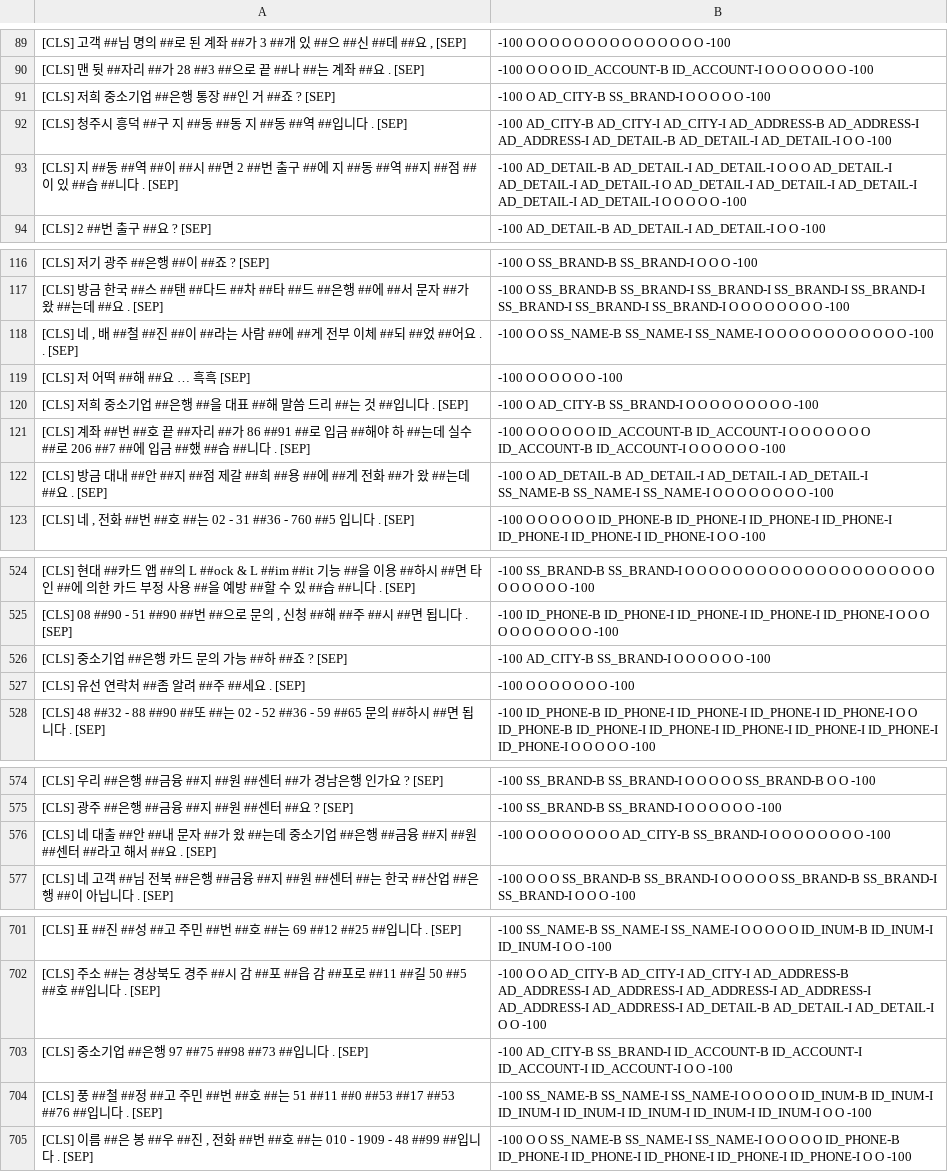
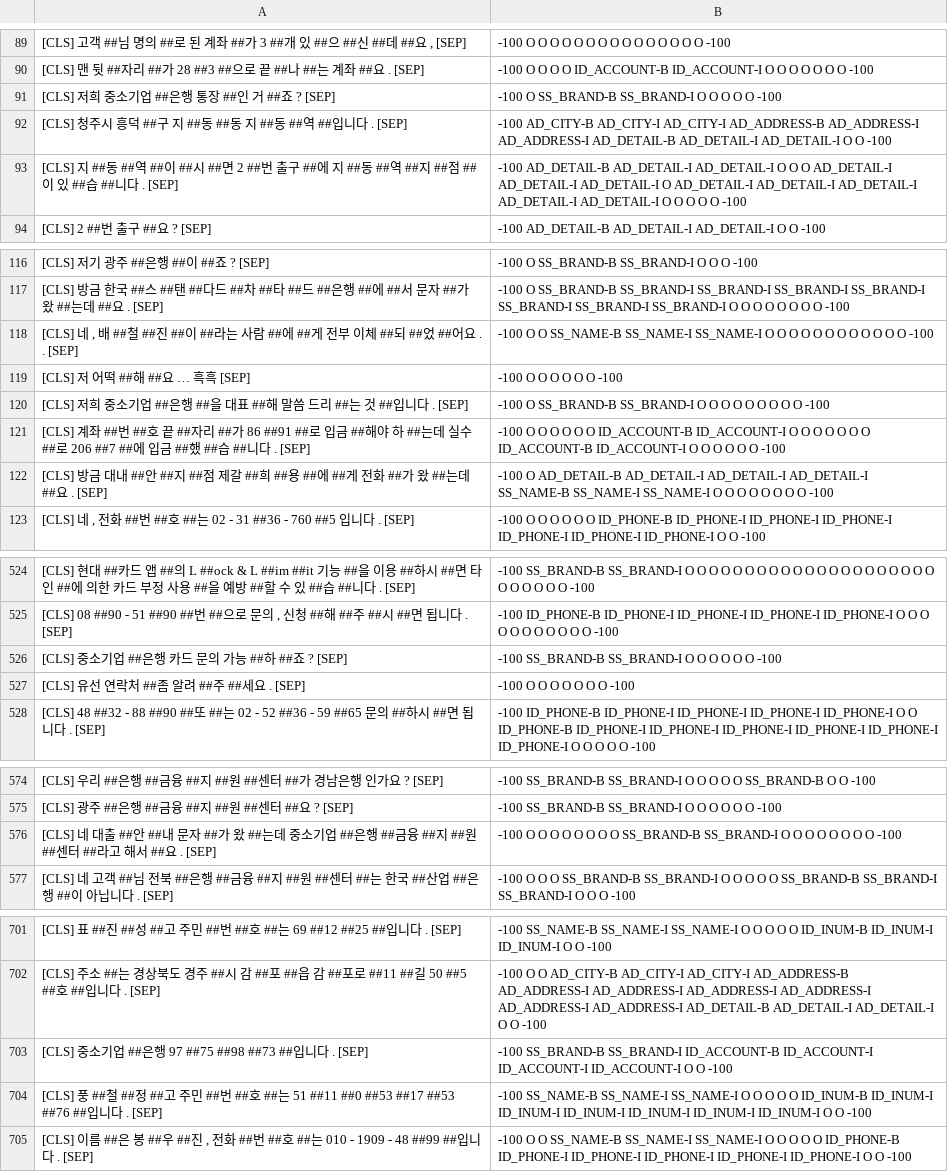
Before and after one commit to SangheonYi/KoBERT-NER, a TSV file: res/AD_CITY_complete.tsv, drawn as a sheet; only a part is shown, gaps mark what is left out; the diff covers the shown part only.

Commit message:
fix: Fix AD_CITY-B SS_BRAND-I case

```diff
--- a/res/AD_CITY_complete.tsv
+++ b/res/AD_CITY_complete.tsv
@@ -90,3 +90,3 @@
 [CLS] 맨 뒷 ##자리 ##가 28 ##3 ##으로 끝 ##나 ##는 계좌 ##요 . [SEP]	-100 O O O O ID_ACCOUNT-B ID_ACCOUNT-I O O O O O O O -100
-[CLS] 저희 중소기업 ##은행 통장 ##인 거 ##죠 ? [SEP]	-100 O AD_CITY-B SS_BRAND-I O O O O O -100
+[CLS] 저희 중소기업 ##은행 통장 ##인 거 ##죠 ? [SEP]	-100 O SS_BRAND-B SS_BRAND-I O O O O O -100
 [CLS] 청주시 흥덕 ##구 지 ##동 ##동 지 ##동 ##역 ##입니다 . [SEP]	-100 AD_CITY-B AD_CITY-I AD_CITY-I AD_ADDRESS-B AD_ADDRESS-I AD_ADDRESS-I AD_DETAIL-B AD_DETAIL-I AD_DETAIL-I O O -100
@@ -119,3 +119,3 @@
 [CLS] 저 어떡 ##해 ##요 … 흑흑 [SEP]	-100 O O O O O O -100
-[CLS] 저희 중소기업 ##은행 ##을 대표 ##해 말씀 드리 ##는 것 ##입니다 . [SEP]	-100 O AD_CITY-B SS_BRAND-I O O O O O O O O O -100
+[CLS] 저희 중소기업 ##은행 ##을 대표 ##해 말씀 드리 ##는 것 ##입니다 . [SEP]	-100 O SS_BRAND-B SS_BRAND-I O O O O O O O O O -100
 [CLS] 계좌 ##번 ##호 끝 ##자리 ##가 86 ##91 ##로 입금 ##해야 하 ##는데 실수 ##로 206 ##7 ##에 입금 ##했 ##습 ##니다 . [SEP]	-100 O O O O O O ID_ACCOUNT-B ID_ACCOUNT-I O O O O O O O ID_ACCOUNT-B ID_ACCOUNT-I O O O O O O -100
@@ -525,3 +525,3 @@
 [CLS] 08 ##90 - 51 ##90 ##번 ##으로 문의 , 신청 ##해 ##주 ##시 ##면 됩니다 . [SEP]	-100 ID_PHONE-B ID_PHONE-I ID_PHONE-I ID_PHONE-I ID_PHONE-I O O O O O O O O O O O -100
-[CLS] 중소기업 ##은행 카드 문의 가능 ##하 ##죠 ? [SEP]	-100 AD_CITY-B SS_BRAND-I O O O O O O -100
+[CLS] 중소기업 ##은행 카드 문의 가능 ##하 ##죠 ? [SEP]	-100 SS_BRAND-B SS_BRAND-I O O O O O O -100
 [CLS] 유선 연락처 ##좀 알려 ##주 ##세요 . [SEP]	-100 O O O O O O O -100
@@ -575,3 +575,3 @@
 [CLS] 광주 ##은행 ##금융 ##지 ##원 ##센터 ##요 ? [SEP]	-100 SS_BRAND-B SS_BRAND-I O O O O O O -100
-[CLS] 네 대출 ##안 ##내 문자 ##가 왔 ##는데 중소기업 ##은행 ##금융 ##지 ##원 ##센터 ##라고 해서 ##요 . [SEP]	-100 O O O O O O O O AD_CITY-B SS_BRAND-I O O O O O O O O -100
+[CLS] 네 대출 ##안 ##내 문자 ##가 왔 ##는데 중소기업 ##은행 ##금융 ##지 ##원 ##센터 ##라고 해서 ##요 . [SEP]	-100 O O O O O O O O SS_BRAND-B SS_BRAND-I O O O O O O O O -100
 [CLS] 네 고객 ##님 전북 ##은행 ##금융 ##지 ##원 ##센터 ##는 한국 ##산업 ##은행 ##이 아닙니다 . [SEP]	-100 O O O SS_BRAND-B SS_BRAND-I O O O O O SS_BRAND-B SS_BRAND-I SS_BRAND-I O O O -100
@@ -702,3 +702,3 @@
 [CLS] 주소 ##는 경상북도 경주 ##시 감 ##포 ##읍 감 ##포로 ##11 ##길 50 ##5 ##호 ##입니다 . [SEP]	-100 O O AD_CITY-B AD_CITY-I AD_CITY-I AD_ADDRESS-B AD_ADDRESS-I AD_ADDRESS-I AD_ADDRESS-I AD_ADDRESS-I AD_ADDRESS-I AD_ADDRESS-I AD_DETAIL-B AD_DETAIL-I AD_DETAIL-I O O -100
-[CLS] 중소기업 ##은행 97 ##75 ##98 ##73 ##입니다 . [SEP]	-100 AD_CITY-B SS_BRAND-I ID_ACCOUNT-B ID_ACCOUNT-I ID_ACCOUNT-I ID_ACCOUNT-I O O -100
+[CLS] 중소기업 ##은행 97 ##75 ##98 ##73 ##입니다 . [SEP]	-100 SS_BRAND-B SS_BRAND-I ID_ACCOUNT-B ID_ACCOUNT-I ID_ACCOUNT-I ID_ACCOUNT-I O O -100
 [CLS] 풍 ##철 ##정 ##고 주민 ##번 ##호 ##는 51 ##11 ##0 ##53 ##17 ##53 ##76 ##입니다 . [SEP]	-100 SS_NAME-B SS_NAME-I SS_NAME-I O O O O O ID_INUM-B ID_INUM-I ID_INUM-I ID_INUM-I ID_INUM-I ID_INUM-I ID_INUM-I O O -100
```
Also changed, not shown: 1 edited cell elsewhere in this file.
